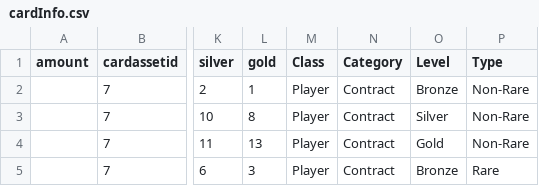
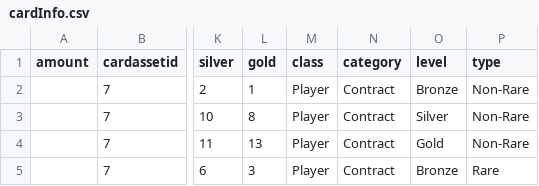
Before and after one commit to futapi/fut, a CSV file: cardInfo.csv, drawn as a sheet; only a part is shown, gaps mark what is left out; the diff names each change by its address in the sheet, - before the commit and + after, or states it on an @@ line.

Commit message:
lowercase column names

```diff
--- a/cardInfo.csv
+++ b/cardInfo.csv
-M1: Class
+M1: class
-N1: Category
+N1: category
-O1: Level
+O1: level
-P1: Type
+P1: type
```
